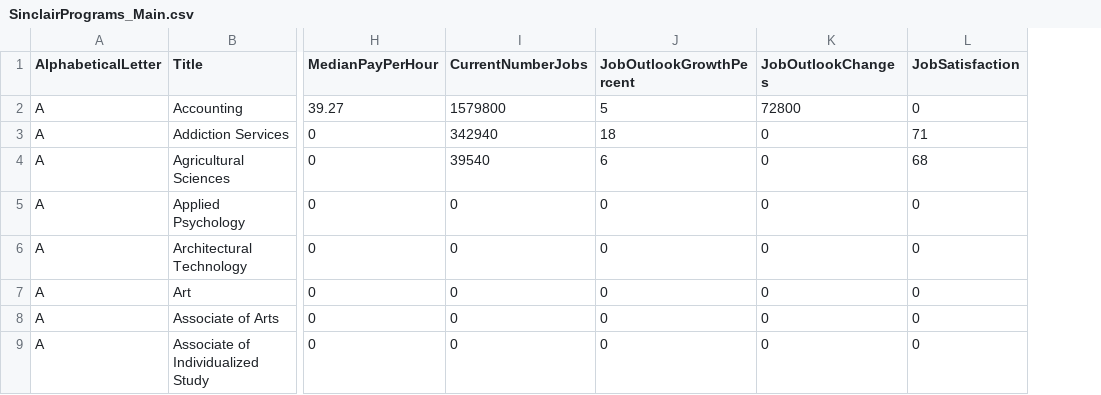
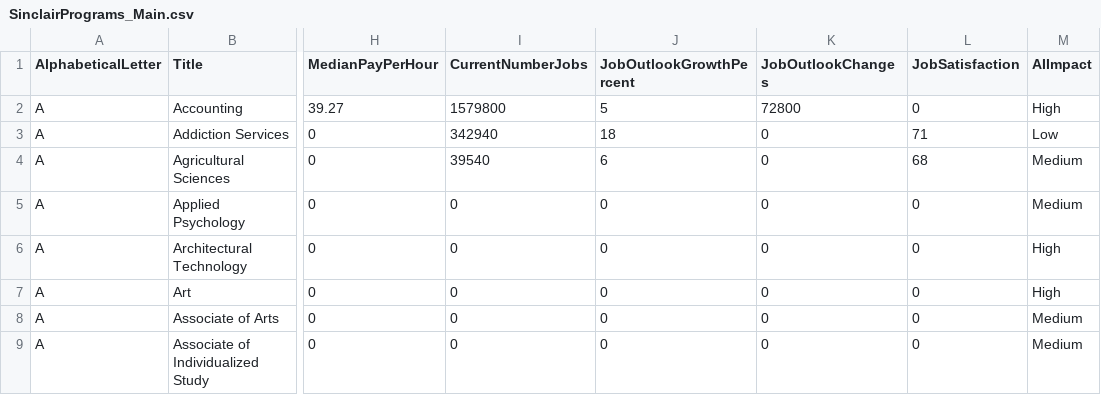
Before and after one commit to ActuallyFro/SPE, a CSV file: data/SinclairPrograms_Main.csv, drawn as a sheet; only a part is shown, gaps mark what is left out; the diff names each change by its address in the sheet, - before the commit and + after, or states it on an @@ line.

Commit message:
{data} AI Impacts? idk...

```diff
--- a/data/SinclairPrograms_Main.csv
+++ b/data/SinclairPrograms_Main.csv
+column M (AIImpact), rows 2-9: High | Low | Medium | Medium | High | High | Medium | Medium
```
